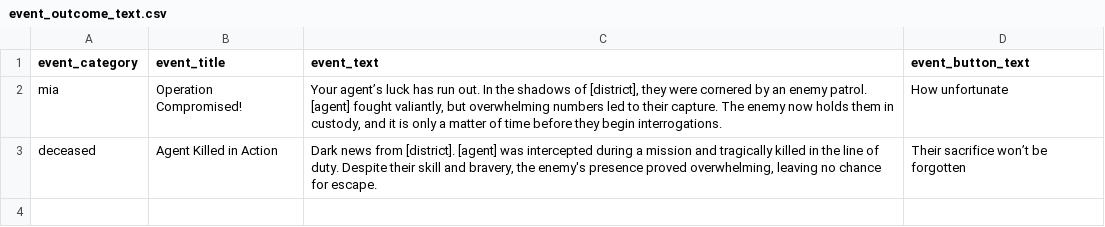
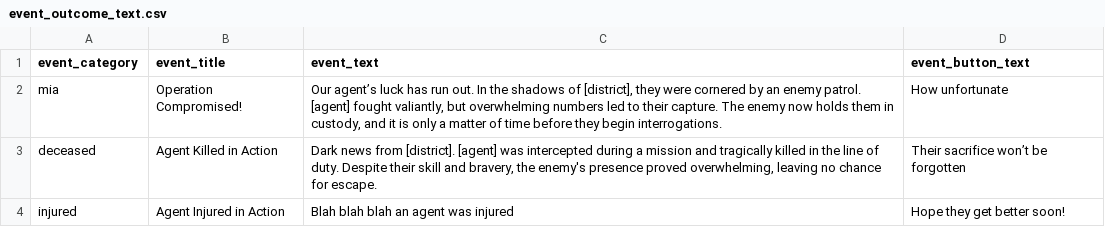
Before and after one commit to Stormwind-Gaming/stw-gogj-24, a CSV file: data/event_outcome_text.csv, drawn as a sheet.

Commit message:
Adding injured state to characters with associated consequence
closes #26

```diff
--- a/data/event_outcome_text.csv
+++ b/data/event_outcome_text.csv
@@ -1,3 +1,4 @@
 event_category,event_title,event_text,event_button_text
-mia,Operation Compromised!,"Your agent’s luck has run out. In the shadows of [district], they were cornered by an enemy patrol. [agent] fought valiantly, but overwhelming numbers led to their capture. The enemy now holds them in custody, and it is only a matter of time before they begin interrogations.",How unfortunate
+mia,Operation Compromised!,"Our agent’s luck has run out. In the shadows of [district], they were cornered by an enemy patrol. [agent] fought valiantly, but overwhelming numbers led to their capture. The enemy now holds them in custody, and it is only a matter of time before they begin interrogations.",How unfortunate
 deceased,Agent Killed in Action,"Dark news from [district]. [agent] was intercepted during a mission and tragically killed in the line of duty. Despite their skill and bravery, the enemy's presence proved overwhelming, leaving no chance for escape.",Their sacrifice won’t be forgotten
+injured,Agent Injured in Action,Blah blah blah an agent was injured,Hope they get better soon!
```
Also changed, not shown: 11 other files.
